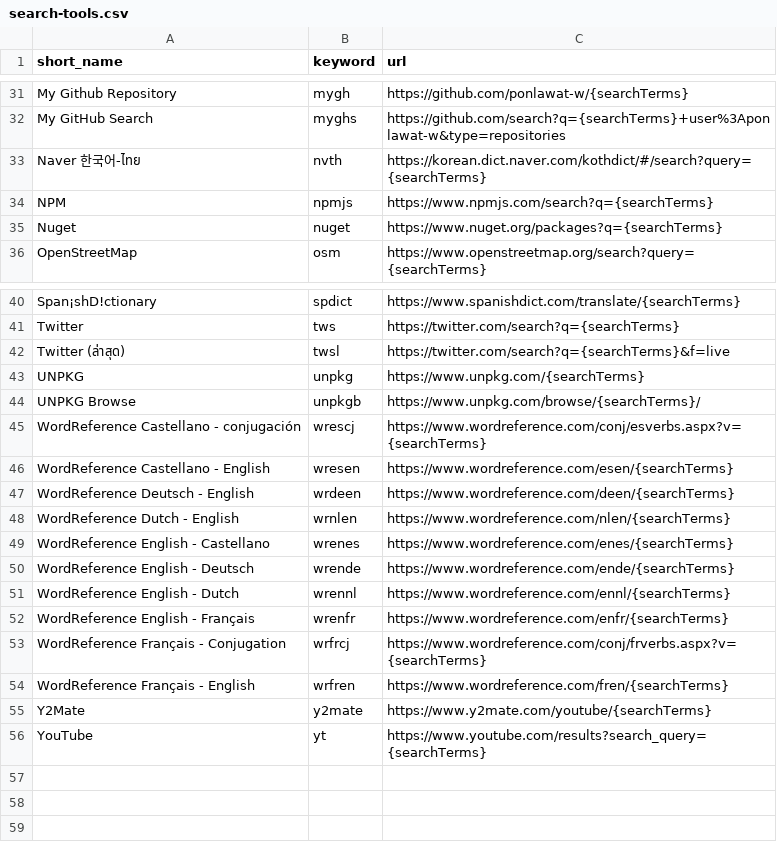
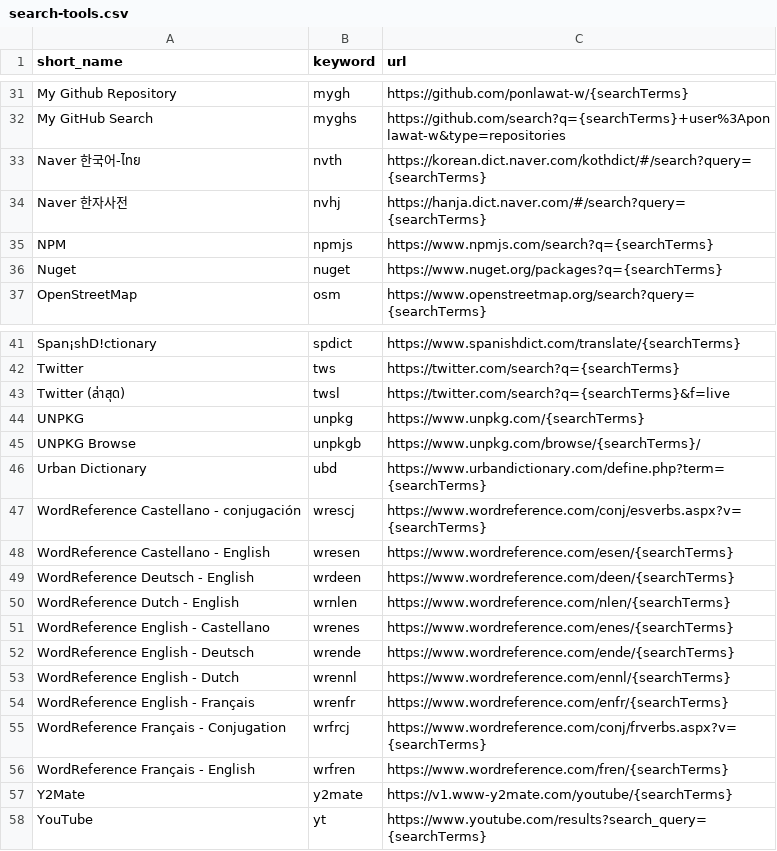
Before and after one commit to ponlawat-w/browser-search-tools, a CSV file: search-tools.csv, drawn as a sheet; only a part is shown, gaps mark what is left out.

```diff
--- a/search-tools.csv
+++ b/search-tools.csv
@@ -33,2 +33,3 @@ My GitHub Search,myghs,https://github.com/search?q={searchTerms}+user%3Aponlawat
 Naver 한국어-ไทย,nvth,https://korean.dict.naver.com/kothdict/#/search?query={searchTerms}
+Naver 한자사전,nvhj,https://hanja.dict.naver.com/#/search?query={searchTerms}
 NPM,npmjs,https://www.npmjs.com/search?q={searchTerms}
@@ -44,2 +45,3 @@ UNPKG,unpkg,https://www.unpkg.com/{searchTerms}
 UNPKG Browse,unpkgb,https://www.unpkg.com/browse/{searchTerms}/
+Urban Dictionary,ubd,https://www.urbandictionary.com/define.php?term={searchTerms}
 WordReference Castellano - conjugación,wrescj,https://www.wordreference.com/conj/esverbs.aspx?v={searchTerms}
@@ -54,3 +56,3 @@ WordReference Français - Conjugation,wrfrcj,https://www.wordreference.com/conj/
 WordReference Français - English,wrfren,https://www.wordreference.com/fren/{searchTerms}
-Y2Mate,y2mate,https://www.y2mate.com/youtube/{searchTerms}
+Y2Mate,y2mate,https://v1.www-y2mate.com/youtube/{searchTerms}
 YouTube,yt,https://www.youtube.com/results?search_query={searchTerms}
```
Also changed, not shown: 1 other file.
